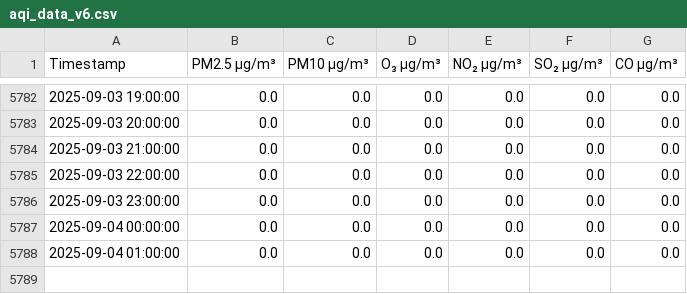
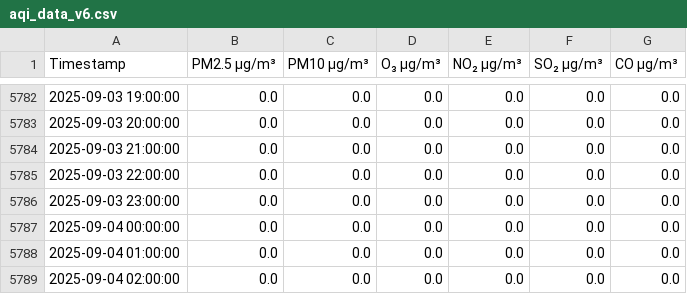
Before and after one commit to z-kaufman/abc-sis, a CSV file: aqi_data_v6.csv, drawn as a sheet; only a part is shown, gaps mark what is left out; the diff names each change by its address in the sheet, - before the commit and + after, or states it on an @@ line.

```diff
--- a/aqi_data_v6.csv
+++ b/aqi_data_v6.csv
+row 5789: 2025-09-04 02:00:00 | 0.0 | 0.0 | 0.0 | 0.0 | 0.0 | 0.0
```
